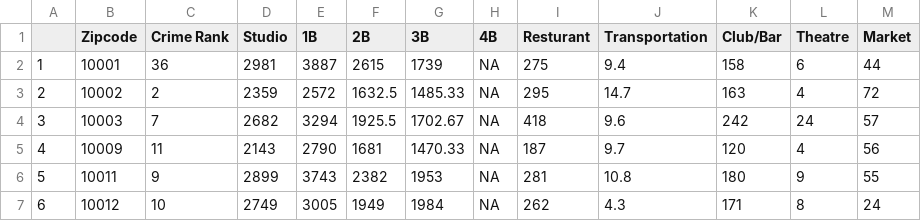
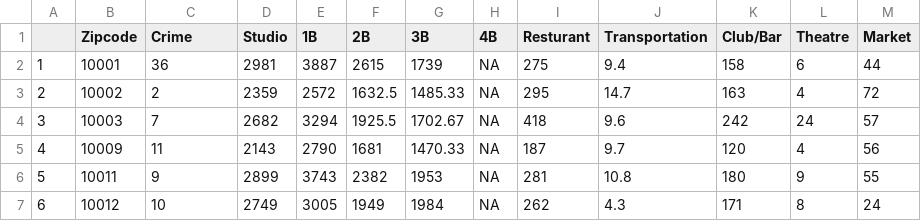
Before and after one commit to TZstatsADS/Spring2018-Project2-Group3, a CSV file: output/show.csv, drawn as a sheet; only a part is shown; the diff names each change by its address in the sheet, - before the commit and + after, or states it on an @@ line.

Commit message:
dxy
dxy

```diff
--- a/output/show.csv
+++ b/output/show.csv
-C1: Crime Rank
+C1: Crime
```
